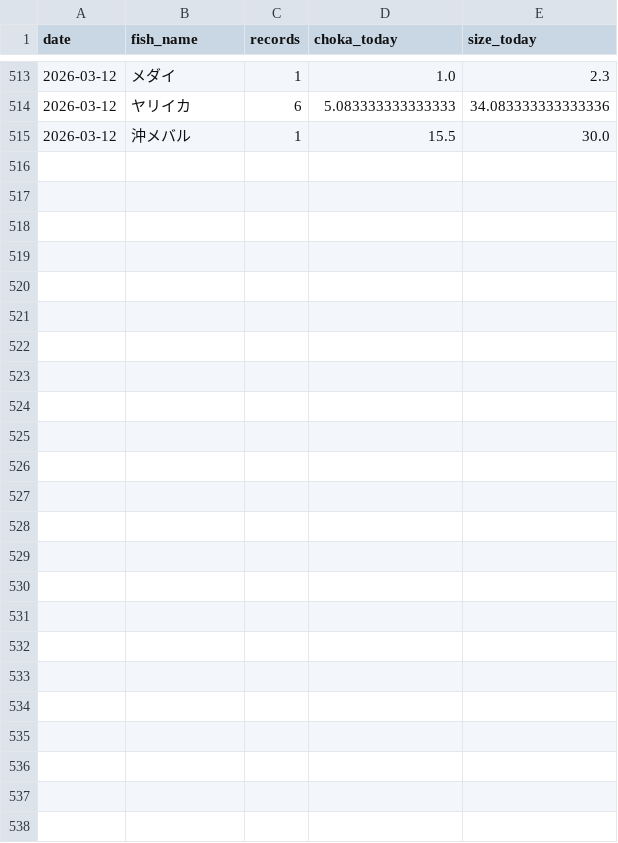
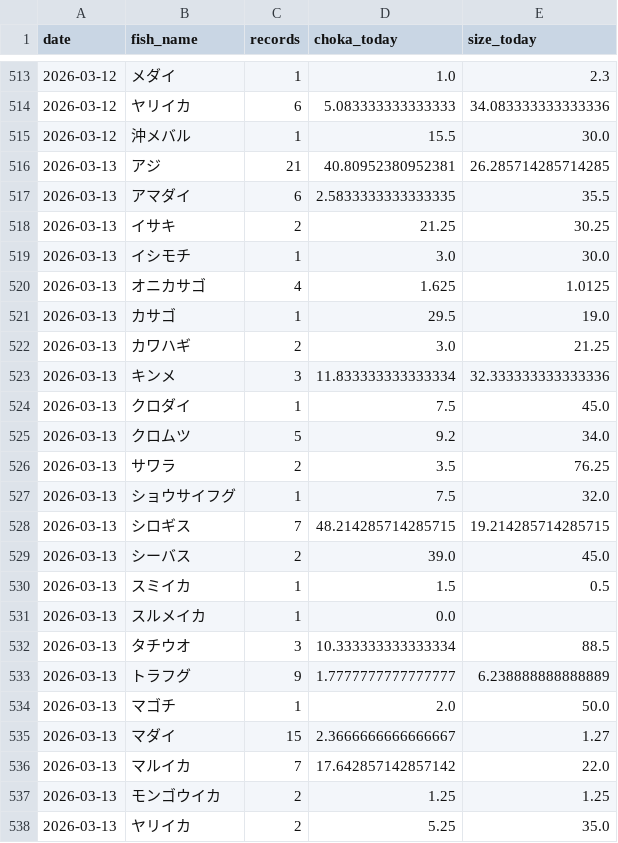
Before and after one commit to haradatakahiro/funaduri-tatiuo-auto, a CSV file: history/daily_metrics.csv, drawn as a sheet; only a part is shown, gaps mark what is left out; the diff covers the shown part only.

```diff
--- a/history/daily_metrics.csv
+++ b/history/daily_metrics.csv
@@ -515 +515,24 @@ date,fish_name,records,choka_today,size_today
 2026-03-12,沖メバル,1,15.5,30.0
+2026-03-13,アジ,21,40.80952380952381,26.285714285714285
+2026-03-13,アマダイ,6,2.5833333333333335,35.5
+2026-03-13,イサキ,2,21.25,30.25
+2026-03-13,イシモチ,1,3.0,30.0
+2026-03-13,オニカサゴ,4,1.625,1.0125
+2026-03-13,カサゴ,1,29.5,19.0
+2026-03-13,カワハギ,2,3.0,21.25
+2026-03-13,キンメ,3,11.833333333333334,32.333333333333336
+2026-03-13,クロダイ,1,7.5,45.0
+2026-03-13,クロムツ,5,9.2,34.0
+2026-03-13,サワラ,2,3.5,76.25
+2026-03-13,ショウサイフグ,1,7.5,32.0
+2026-03-13,シロギス,7,48.214285714285715,19.214285714285715
+2026-03-13,シーバス,2,39.0,45.0
+2026-03-13,スミイカ,1,1.5,0.5
+2026-03-13,スルメイカ,1,0.0,
+2026-03-13,タチウオ,3,10.333333333333334,88.5
+2026-03-13,トラフグ,9,1.7777777777777777,6.238888888888889
+2026-03-13,マゴチ,1,2.0,50.0
+2026-03-13,マダイ,15,2.3666666666666667,1.27
+2026-03-13,マルイカ,7,17.642857142857142,22.0
+2026-03-13,モンゴウイカ,2,1.25,1.25
+2026-03-13,ヤリイカ,2,5.25,35.0
```
Also changed, not shown: 2 edited cells elsewhere in this file, 1 other file.
